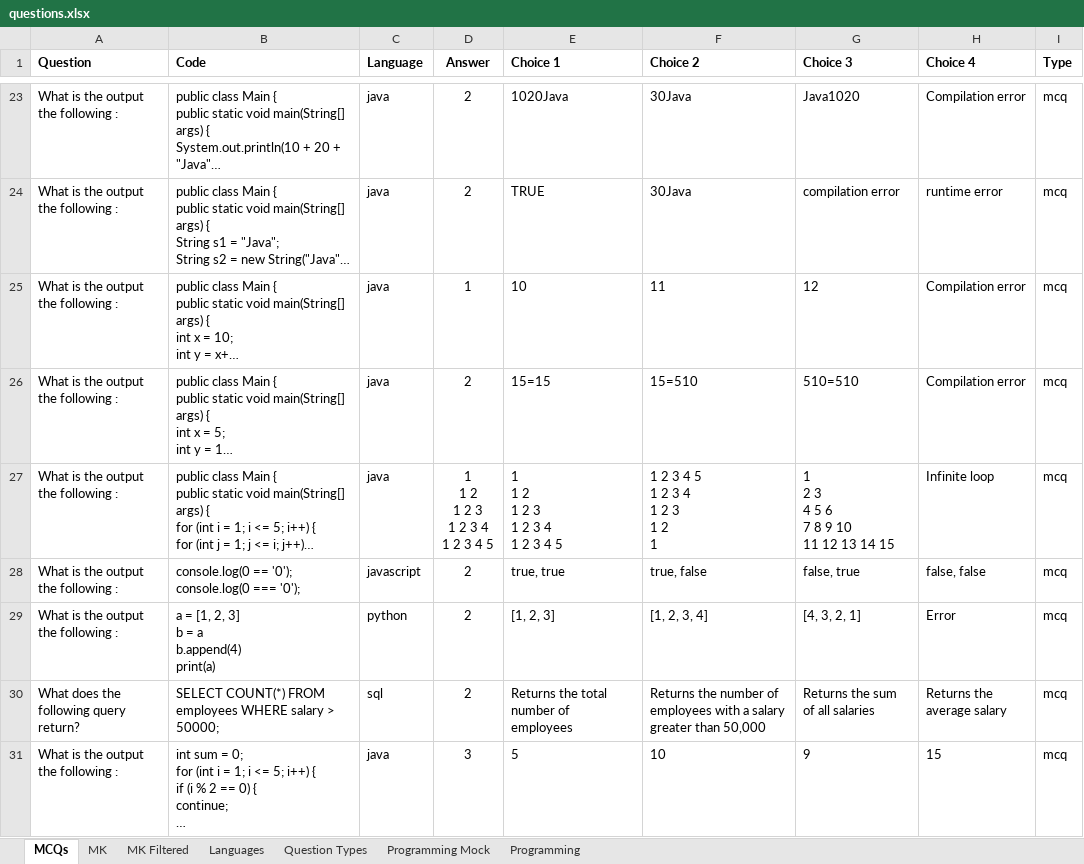
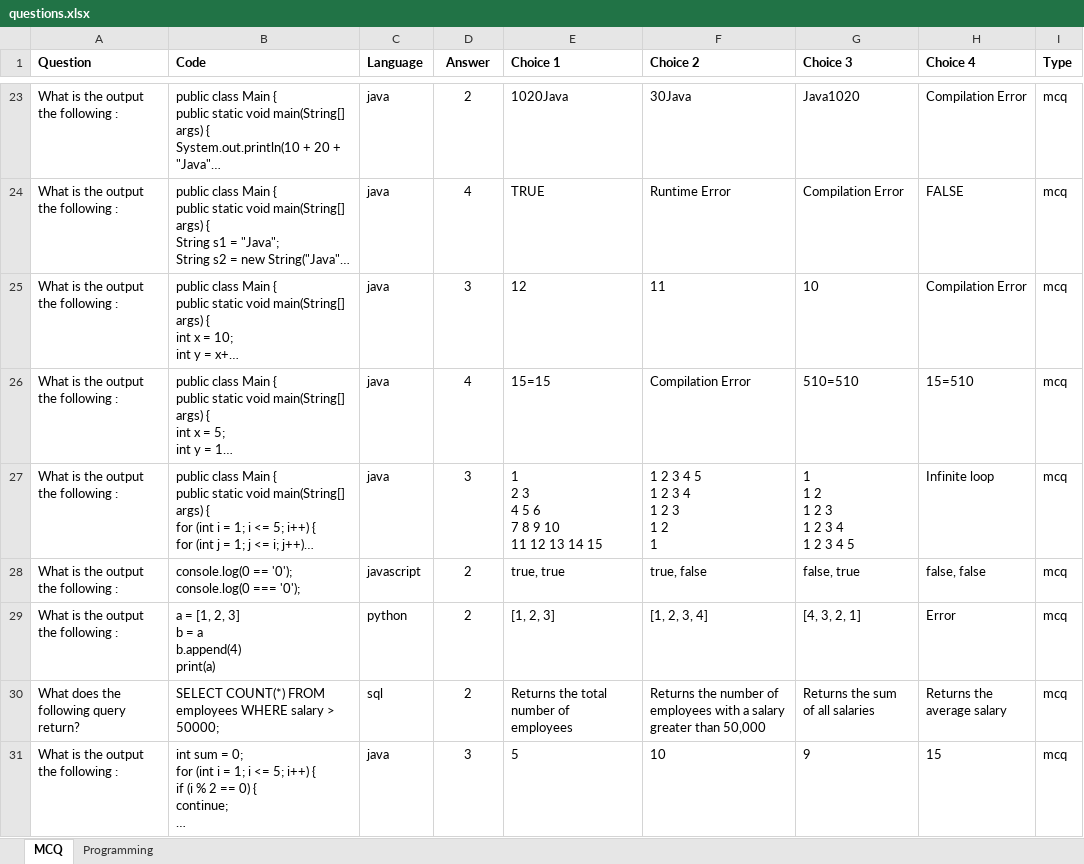
Before and after one commit to sugumar-ktt/SkillTrackerBackend, an Excel workbook: scripts/adhoc/populate-questions/questions.xlsx, sheet MCQ, drawn as a sheet; only a part is shown, gaps mark what is left out; long unchanged cells end in …; values as stored, in another font and other column widths than the file's, no borders; charts and pictures not drawn; ↵ is a line break in a cell; the diff covers the shown part only; the diff names each change by its address in the sheet, - before the commit and + after, or states it on an @@ line.

```diff
--- a/scripts/adhoc/populate-questions/questions.xlsx (sheet MCQ)
+++ b/scripts/adhoc/populate-questions/questions.xlsx (sheet MCQ)
-sheet tab: MCQs
+sheet tab: MCQ
-sheet tab: MK
-sheet tab: MK Filtered
-sheet tab: Languages
-sheet tab: Question Types
-sheet tab: Programming Mock
-H23 (Choice 4): Compilation error
+H23 (Choice 4): Compilation Error
-D24 (Answer): 2
+D24 (Answer): 4
-F24 (Choice 2): 30Java
+F24 (Choice 2): Runtime Error
-G24 (Choice 3): compilation error
+G24 (Choice 3): Compilation Error
-H24 (Choice 4): runtime error
+H24 (Choice 4): FALSE
-D25 (Answer): 1
+D25 (Answer): 3
-E25 (Choice 1): 10
+E25 (Choice 1): 12
-G25 (Choice 3): 12
+G25 (Choice 3): 10
-H25 (Choice 4): Compilation error
+H25 (Choice 4): Compilation Error
-D26 (Answer): 2
+D26 (Answer): 4
-F26 (Choice 2): 15=510
+F26 (Choice 2): Compilation Error
-H26 (Choice 4): Compilation error
+H26 (Choice 4): 15=510
-D27 (Answer): 1 ↵ 1 2 ↵ 1 2 3 ↵ 1 2 3 4 ↵ 1 2 3 4 5
+D27 (Answer): 3
-E27 (Choice 1): 1 ↵ 1 2 ↵ 1 2 3 ↵ 1 2 3 4 ↵ 1 2 3 4 5
+E27 (Choice 1): 1 ↵ 2 3 ↵ 4 5 6 ↵ 7 8 9 10 ↵ 11 12 13 14 15
-G27 (Choice 3): 1 ↵ 2 3 ↵ 4 5 6 ↵ 7 8 9 10 ↵ 11 12 13 14 15
+G27 (Choice 3): 1 ↵ 1 2 ↵ 1 2 3 ↵ 1 2 3 4 ↵ 1 2 3 4 5
```
Also changed, not shown: 45 added rows, 2 removed rows, 98 edited cells and cell formats elsewhere in this sheet, sheet Programming, charts or pictures, 6 other files.
